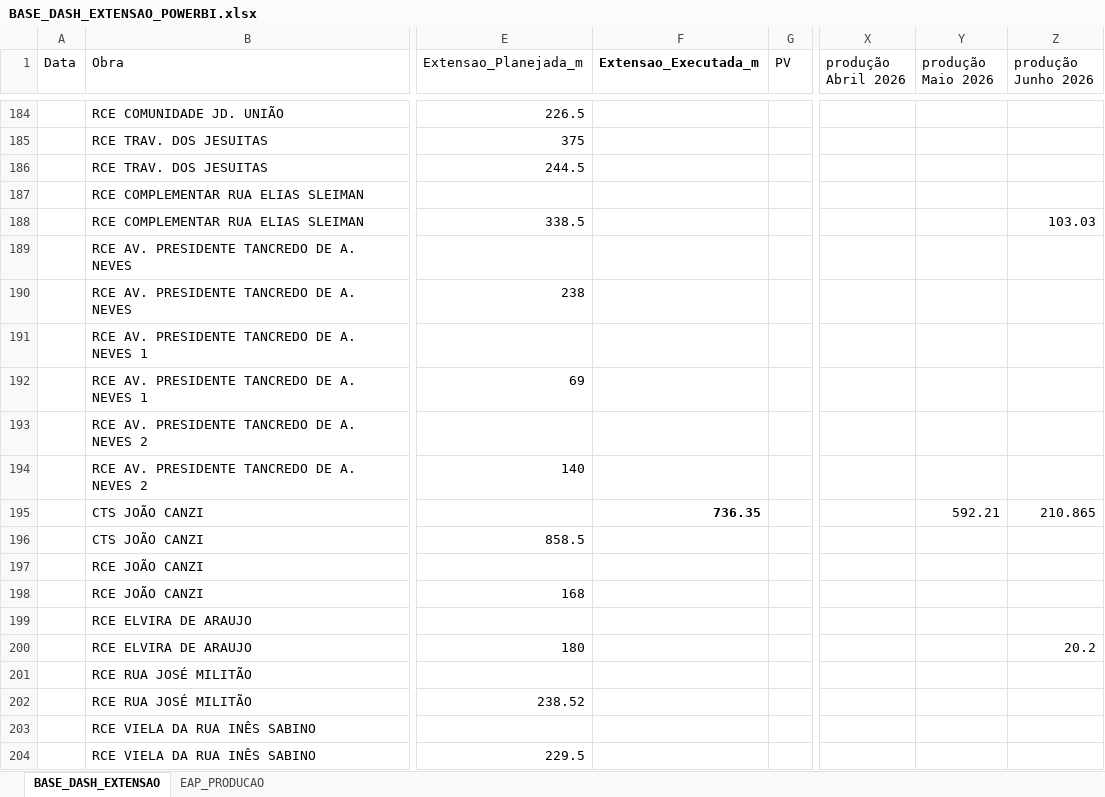
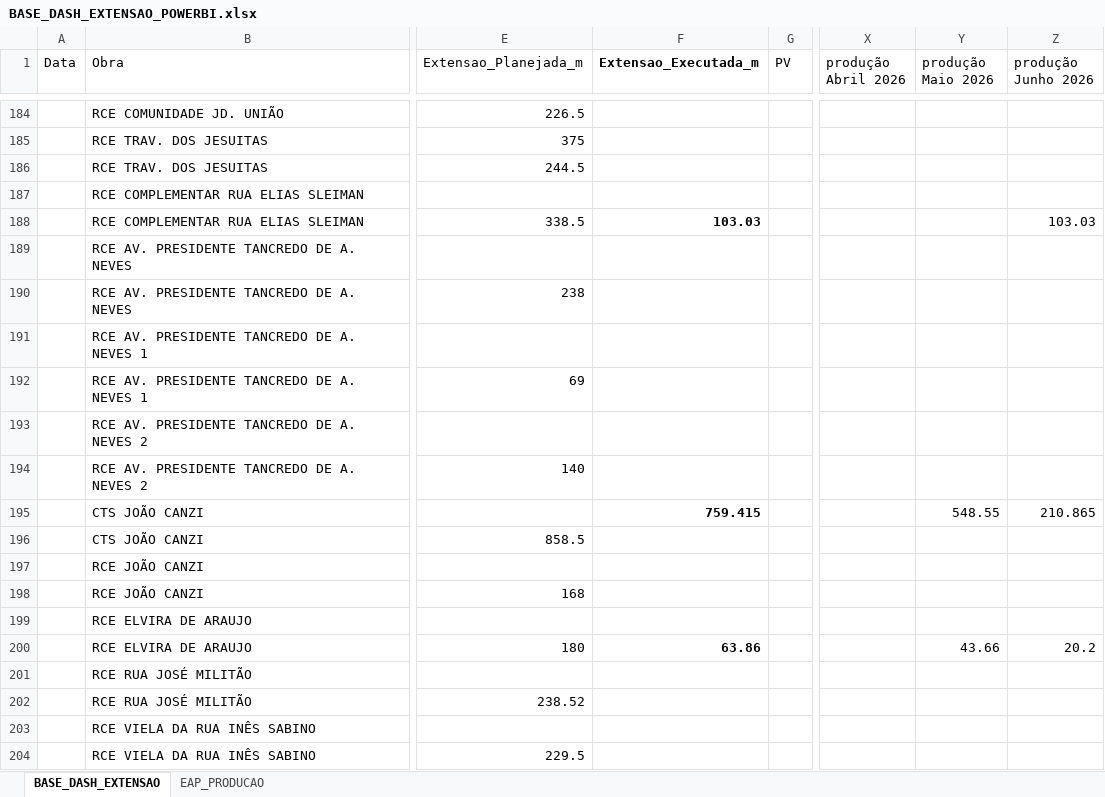
Before and after one commit to integra6a-star/dashboard-obras, an Excel workbook: BASE_DASH_EXTENSAO_POWERBI.xlsx, sheet BASE_DASH_EXTENSAO, drawn as a sheet; only a part is shown, gaps mark what is left out; values as stored, in another font and other column widths than the file's, no borders; table styles not drawn; the diff names each change by its address in the sheet, - before the commit and + after, or states it on an @@ line.

```diff
--- a/BASE_DASH_EXTENSAO_POWERBI.xlsx (sheet BASE_DASH_EXTENSAO)
+++ b/BASE_DASH_EXTENSAO_POWERBI.xlsx (sheet BASE_DASH_EXTENSAO)
-F188 (Extensao_Executada_m): (empty)
+F188 (Extensao_Executada_m): 103.03
-F195 (Extensao_Executada_m): 736.35
+F195 (Extensao_Executada_m): 759.415
-Y195 (produção Maio 2026): 592.21
+Y195 (produção Maio 2026): 548.55
-F200 (Extensao_Executada_m): (empty)
+F200 (Extensao_Executada_m): 63.86
-Y200 (produção Maio 2026): (empty)
+Y200 (produção Maio 2026): 43.66
```
Also changed, not shown: docs/BASE_DASH_EXTENSAO_POWERBI.xlsx, docs/pds_word_completo_preenchido(2).xlsx, 25 other files.
